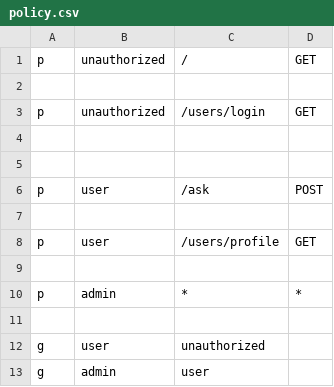
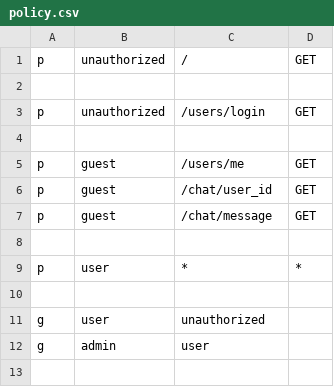
Before and after one commit to mirjalilova/chatbot, a CSV file: internal/controller/http/casbin/policy.csv, drawn as a sheet; removed rows and columns are numbered as before the commit, all else as after; the diff names each change by its address in the sheet, - before the commit and + after, or states it on an @@ line.

Commit message:
guest

```diff
--- a/internal/controller/http/casbin/policy.csv
+++ b/internal/controller/http/casbin/policy.csv
+row 5: p | guest | /users/me | GET
+row 6: p | guest | /chat/user_id | GET
+row 7: p | guest | /chat/message | GET
-row 6: p | user | /ask | POST
-row 7: (empty)
-row 8: p | user | /users/profile | GET
-row 9: (empty)
-B9: admin
+B9: user
```
Also changed, not shown: 8 other files.
